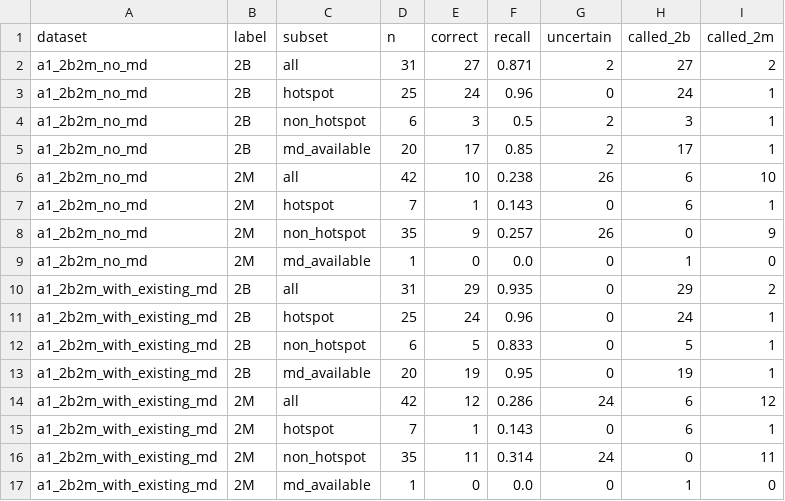
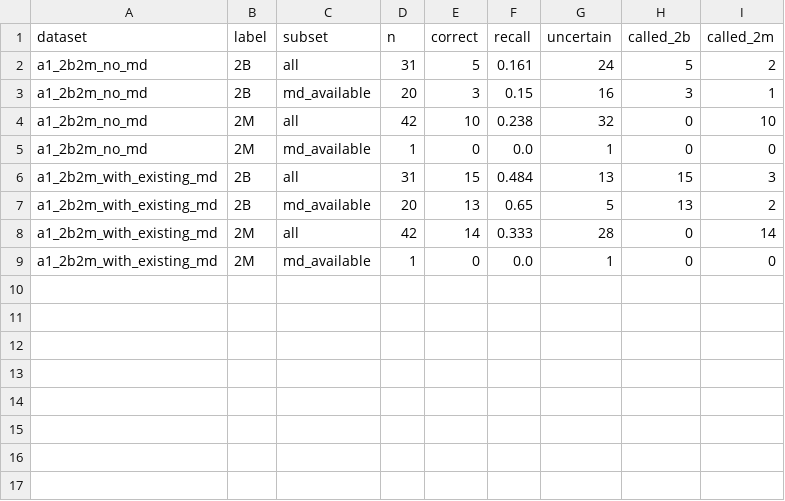
Before and after one commit to LukaDD7/VWF-ETHos, a CSV file: output/type2m_lof_md_fast_validation_2026-06-29/eval_with_fast_md/eval_v2_a1_2b2m_summary.csv, drawn as a sheet.

```diff
--- a/output/type2m_lof_md_fast_validation_2026-06-29/eval_with_fast_md/eval_v2_a1_2b2m_summary.csv
+++ b/output/type2m_lof_md_fast_validation_2026-06-29/eval_with_fast_md/eval_v2_a1_2b2m_summary.csv
@@ -1,17 +1,9 @@
 dataset,label,subset,n,correct,recall,uncertain,called_2b,called_2m
-a1_2b2m_no_md,2B,all,31,27,0.871,2,27,2
-a1_2b2m_no_md,2B,hotspot,25,24,0.96,0,24,1
-a1_2b2m_no_md,2B,non_hotspot,6,3,0.5,2,3,1
-a1_2b2m_no_md,2B,md_available,20,17,0.85,2,17,1
-a1_2b2m_no_md,2M,all,42,10,0.238,26,6,10
-a1_2b2m_no_md,2M,hotspot,7,1,0.143,0,6,1
-a1_2b2m_no_md,2M,non_hotspot,35,9,0.257,26,0,9
-a1_2b2m_no_md,2M,md_available,1,0,0.0,0,1,0
-a1_2b2m_with_existing_md,2B,all,31,29,0.935,0,29,2
-a1_2b2m_with_existing_md,2B,hotspot,25,24,0.96,0,24,1
-a1_2b2m_with_existing_md,2B,non_hotspot,6,5,0.833,0,5,1
-a1_2b2m_with_existing_md,2B,md_available,20,19,0.95,0,19,1
-a1_2b2m_with_existing_md,2M,all,42,12,0.286,24,6,12
-a1_2b2m_with_existing_md,2M,hotspot,7,1,0.143,0,6,1
-a1_2b2m_with_existing_md,2M,non_hotspot,35,11,0.314,24,0,11
-a1_2b2m_with_existing_md,2M,md_available,1,0,0.0,0,1,0
+a1_2b2m_no_md,2B,all,31,5,0.161,24,5,2
+a1_2b2m_no_md,2B,md_available,20,3,0.15,16,3,1
+a1_2b2m_no_md,2M,all,42,10,0.238,32,0,10
+a1_2b2m_no_md,2M,md_available,1,0,0.0,1,0,0
+a1_2b2m_with_existing_md,2B,all,31,15,0.484,13,15,3
+a1_2b2m_with_existing_md,2B,md_available,20,13,0.65,5,13,2
+a1_2b2m_with_existing_md,2M,all,42,14,0.333,28,0,14
+a1_2b2m_with_existing_md,2M,md_available,1,0,0.0,1,0,0
```
Also changed, not shown: output/type2m_lof_md_fast_validation_2026-06-29/eval_baseline/eval_v2_a1_2b2m_summary.csv, output/type2m_lof_md_fast_validation_2026-06-29/eval_baseline/eval_v2_predictions.csv, 25 other files.
